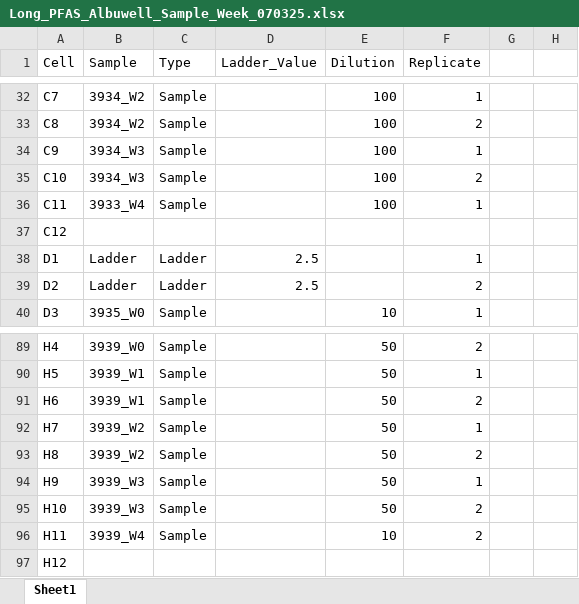
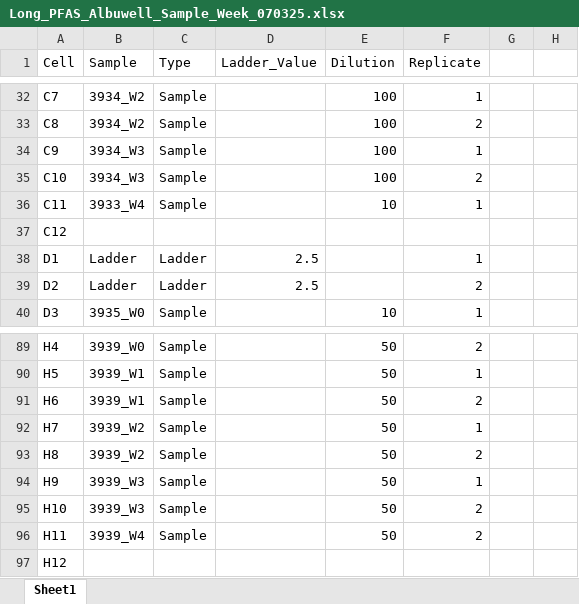
Before and after one commit to usckrc/PFAS_met_cage, an Excel workbook: VQC R work/Albuwell Data Sheets/Long_PFAS_Albuwell_Sample_Week_070325.xlsx, sheet Sheet1, drawn as a sheet; only a part is shown, gaps mark what is left out; values as stored, in another font and other column widths than the file's, no borders; the diff names each change by its address in the sheet, - before the commit and + after, or states it on an @@ line.

```diff
--- a/VQC R work/Albuwell Data Sheets/Long_PFAS_Albuwell_Sample_Week_070325.xlsx (sheet Sheet1)
+++ b/VQC R work/Albuwell Data Sheets/Long_PFAS_Albuwell_Sample_Week_070325.xlsx (sheet Sheet1)
-E36 (Dilution): 100
+E36 (Dilution): 10
-E96 (Dilution): 10
+E96 (Dilution): 50
```
Also changed, not shown: 5 other files.
